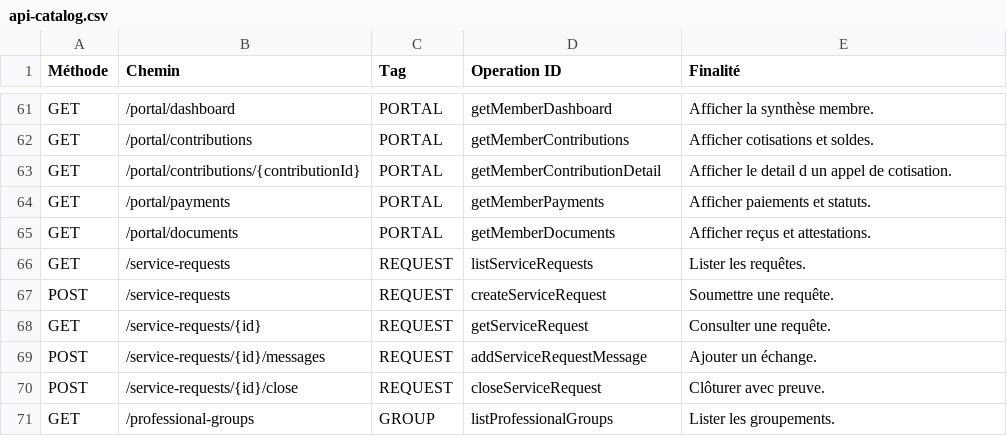
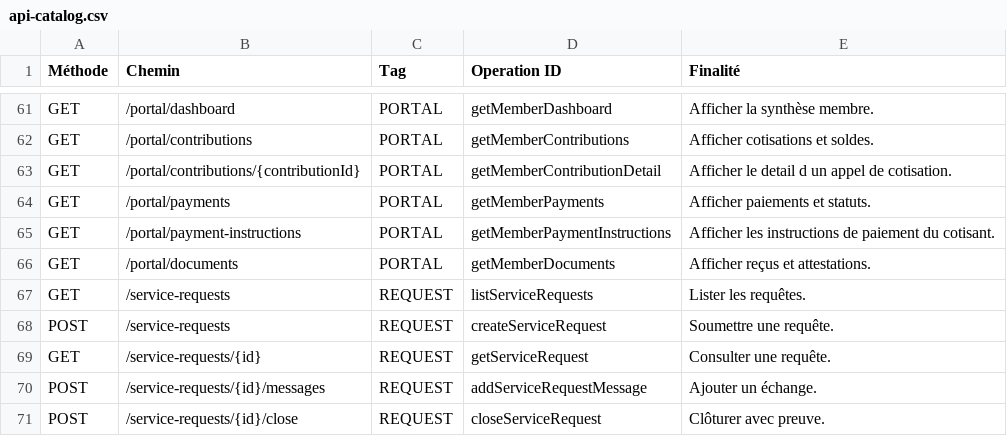
Before and after one commit to romialfred/CNPM, a CSV file: docs/04-api/api-catalog.csv, drawn as a sheet; only a part is shown, gaps mark what is left out; the shorter side is filled out with more unchanged rows; the diff names each change by its address in the sheet, - before the commit and + after, or states it on an @@ line.

```diff
--- a/docs/04-api/api-catalog.csv
+++ b/docs/04-api/api-catalog.csv
+row 65: GET | /portal/payment-instructions | PORTAL | getMemberPaymentInstructions | Afficher les instructions de paiement du cotisant.
```
Also changed, not shown: 6 other files.
